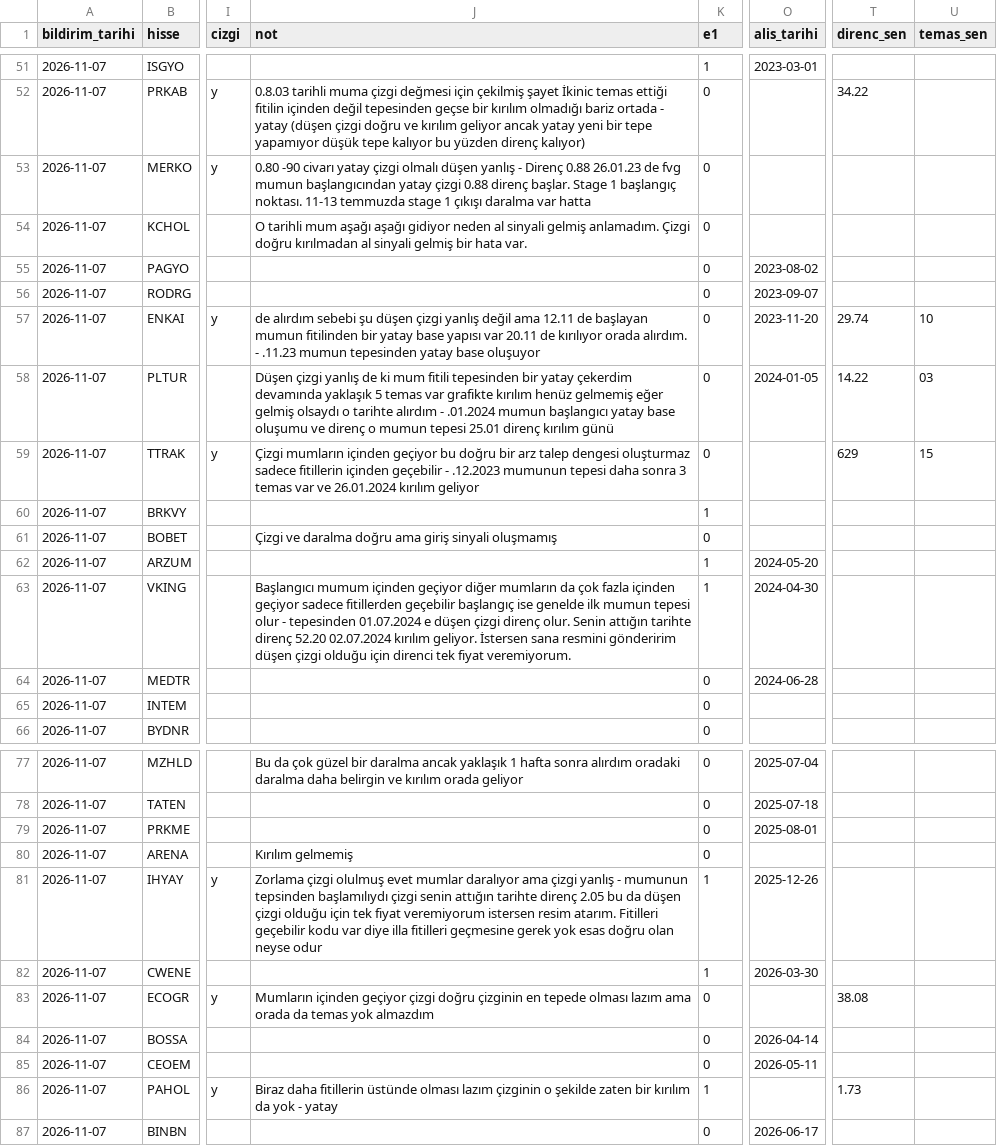
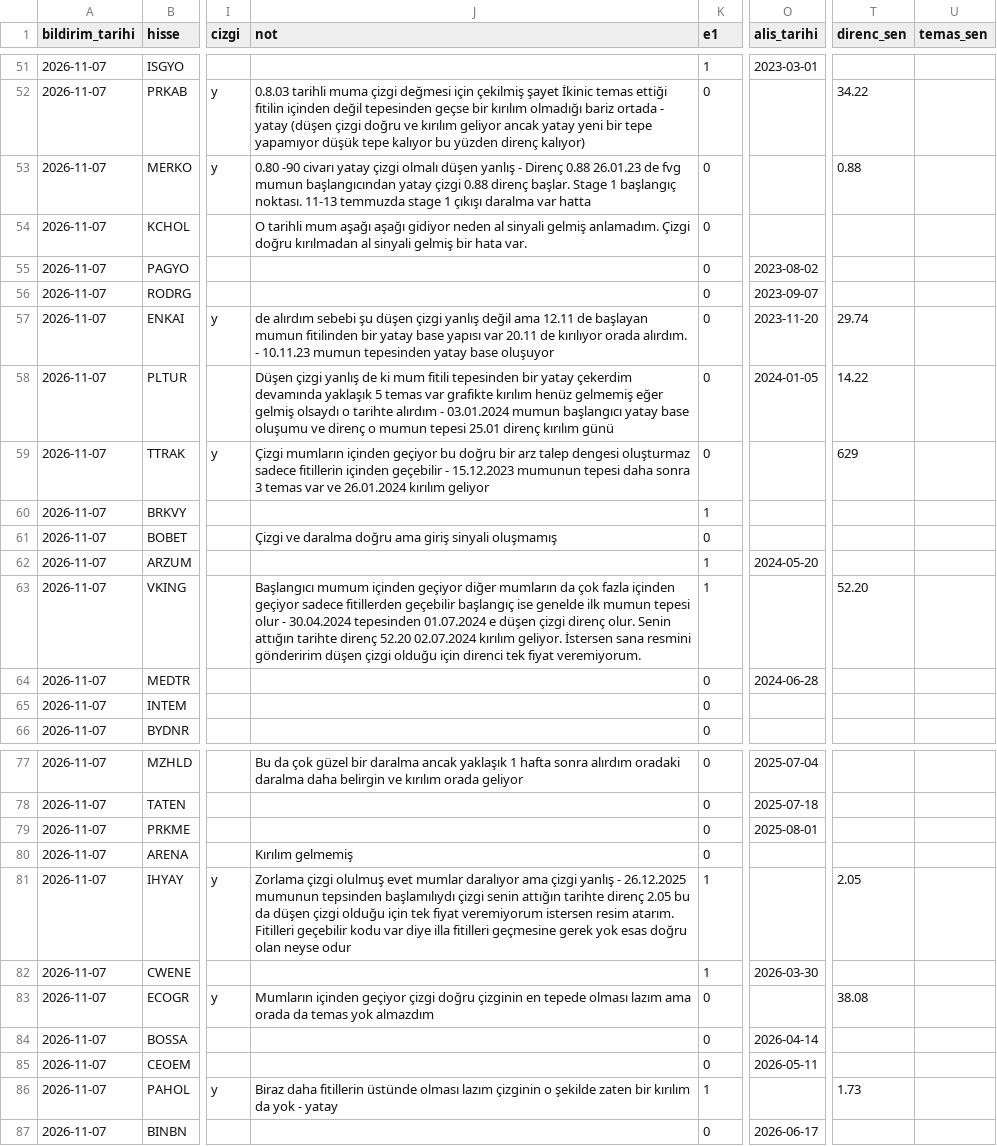
Before and after one commit to habibokay44-cyber/Daralma-bot, a CSV file: state/etiket_kayit.csv, drawn as a sheet; only a part is shown, gaps mark what is left out; the diff names each change by its address in the sheet, - before the commit and + after, or states it on an @@ line.

```diff
--- a/state/etiket_kayit.csv
+++ b/state/etiket_kayit.csv
-T53 (direnc_sen): (empty)
+T53 (direnc_sen): 0.88
-J57 (not): …alırdım. - .11.23 mumun tepesinden…
+J57 (not): …alırdım. - 10.11.23 mumun tepesinden…
-U57 (temas_sen): 10
+U57 (temas_sen): (empty)
-J58 (not): …alırdım - .01.2024 mumun başlangıcı…
+J58 (not): …alırdım - 03.01.2024 mumun başlangıcı…
-U58 (temas_sen): 03
+U58 (temas_sen): (empty)
-J59 (not): …geçebilir - .12.2023 mumunun tepesi…
+J59 (not): …geçebilir - 15.12.2023 mumunun tepesi…
-U59 (temas_sen): 15
+U59 (temas_sen): (empty)
-J63 (not): …olur - tepesinden 01.07.2024…
+J63 (not): …olur - 30.04.2024 tepesinden 01.07.2024…
-O63 (alis_tarihi): 2024-04-30
+O63 (alis_tarihi): (empty)
-T63 (direnc_sen): (empty)
+T63 (direnc_sen): 52.20
-J81 (not): …yanlış - mumunun tepsinden…
+J81 (not): …yanlış - 26.12.2025 mumunun tepsinden…
-O81 (alis_tarihi): 2025-12-26
+O81 (alis_tarihi): (empty)
-T81 (direnc_sen): (empty)
+T81 (direnc_sen): 2.05
```
Also changed, not shown: 3 other files.
